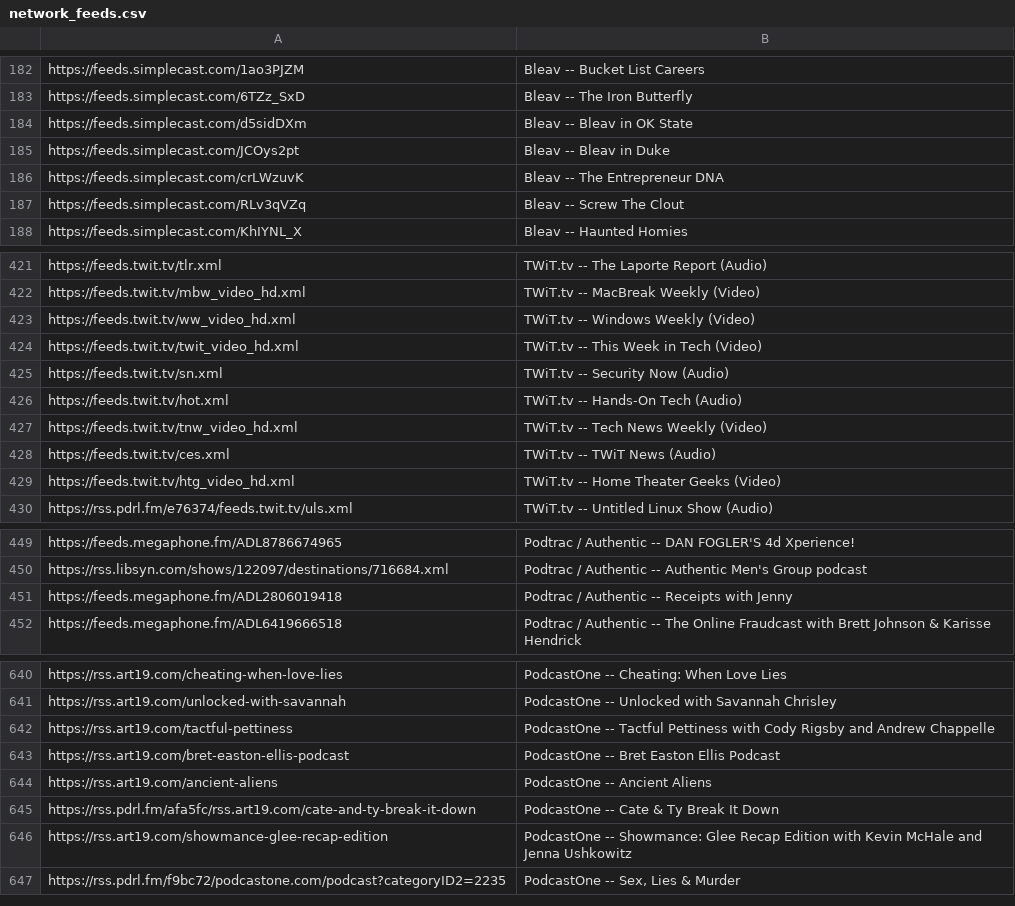
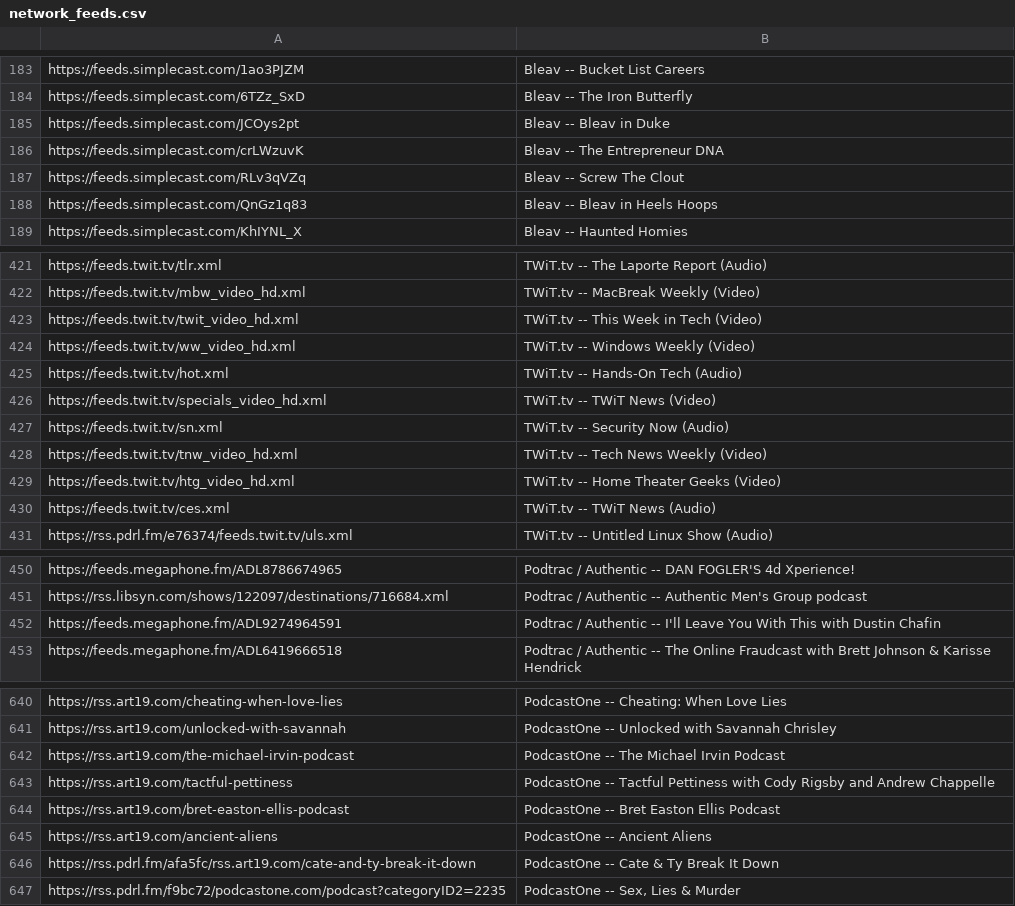
Before and after one commit to perlstein/abunchofcoconuts, a CSV file: data/network_feeds.csv, drawn as a sheet; only a part is shown, gaps mark what is left out; the diff covers the shown part only.

```diff
--- a/data/network_feeds.csv
+++ b/data/network_feeds.csv
@@ -183,3 +184,2 @@ https://feeds.simplecast.com/1ao3PJZM,Bleav -- Bucket List Careers
 https://feeds.simplecast.com/6TZz_SxD,Bleav -- The Iron Butterfly
-https://feeds.simplecast.com/d5sidDXm,Bleav -- Bleav in OK State
 https://feeds.simplecast.com/JCOys2pt,Bleav -- Bleav in Duke
@@ -187,2 +187,3 @@ https://feeds.simplecast.com/crLWzuvK,Bleav -- The Entrepreneur DNA
 https://feeds.simplecast.com/RLv3qVZq,Bleav -- Screw The Clout
+https://feeds.simplecast.com/QnGz1q83,Bleav -- Bleav in Heels Hoops
 https://feeds.simplecast.com/KhIYNL_X,Bleav -- Haunted Homies
@@ -422,9 +422,10 @@ https://feeds.twit.tv/tlr.xml,TWiT.tv -- The Laporte Report (Audio)
 https://feeds.twit.tv/mbw_video_hd.xml,TWiT.tv -- MacBreak Weekly (Video)
-https://feeds.twit.tv/ww_video_hd.xml,TWiT.tv -- Windows Weekly (Video)
 https://feeds.twit.tv/twit_video_hd.xml,TWiT.tv -- This Week in Tech (Video)
-https://feeds.twit.tv/sn.xml,TWiT.tv -- Security Now (Audio)
+https://feeds.twit.tv/ww_video_hd.xml,TWiT.tv -- Windows Weekly (Video)
 https://feeds.twit.tv/hot.xml,TWiT.tv -- Hands-On Tech (Audio)
+https://feeds.twit.tv/specials_video_hd.xml,TWiT.tv -- TWiT News (Video)
+https://feeds.twit.tv/sn.xml,TWiT.tv -- Security Now (Audio)
 https://feeds.twit.tv/tnw_video_hd.xml,TWiT.tv -- Tech News Weekly (Video)
-https://feeds.twit.tv/ces.xml,TWiT.tv -- TWiT News (Audio)
 https://feeds.twit.tv/htg_video_hd.xml,TWiT.tv -- Home Theater Geeks (Video)
+https://feeds.twit.tv/ces.xml,TWiT.tv -- TWiT News (Audio)
 https://rss.pdrl.fm/e76374/feeds.twit.tv/uls.xml,TWiT.tv -- Untitled Linux Show (Audio)
@@ -450,3 +451,3 @@ https://feeds.megaphone.fm/ADL8786674965,Podtrac / Authentic -- DAN FOGLER'S 4d
 https://rss.libsyn.com/shows/122097/destinations/716684.xml,Podtrac / Authentic -- Authentic Men's Group podcast
-https://feeds.megaphone.fm/ADL2806019418,Podtrac / Authentic -- Receipts with Jenny
+https://feeds.megaphone.fm/ADL9274964591,Podtrac / Authentic -- I'll Leave You With This with Dustin Chafin
 https://feeds.megaphone.fm/ADL6419666518,Podtrac / Authentic -- The Online Fraudcast with Brett Johnson & Karisse Hendrick
@@ -641,2 +641,3 @@ https://rss.art19.com/cheating-when-love-lies,PodcastOne -- Cheating: When Love
 https://rss.art19.com/unlocked-with-savannah,PodcastOne -- Unlocked with Savannah Chrisley
+https://rss.art19.com/the-michael-irvin-podcast,PodcastOne -- The Michael Irvin Podcast
 https://rss.art19.com/tactful-pettiness,PodcastOne -- Tactful Pettiness with Cody Rigsby and Andrew Chappelle
@@ -645,3 +646,2 @@ https://rss.art19.com/ancient-aliens,PodcastOne -- Ancient Aliens
 https://rss.pdrl.fm/afa5fc/rss.art19.com/cate-and-ty-break-it-down,PodcastOne -- Cate & Ty Break It Down
-https://rss.art19.com/showmance-glee-recap-edition,PodcastOne -- Showmance: Glee Recap Edition with Kevin McHale and Jenna Ushkowitz
 https://rss.pdrl.fm/f9bc72/podcastone.com/podcast?categoryID2=2235,"PodcastOne -- Sex, Lies & Murder"
```
Also changed, not shown: 19 added rows, 22 removed rows, 37 moved rows and 3 edited cells elsewhere in this file, 1 other file.
